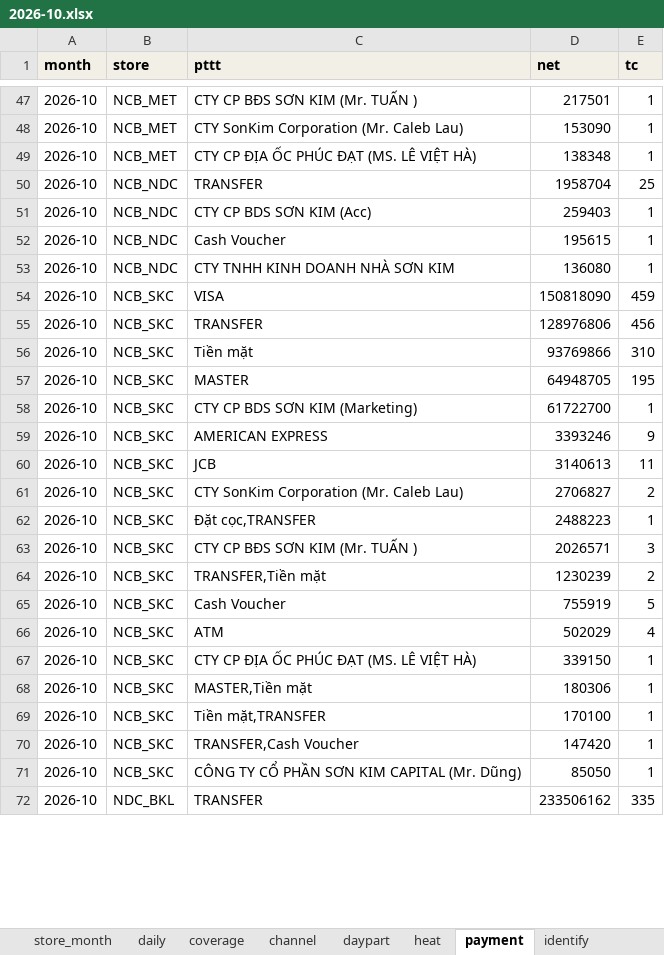
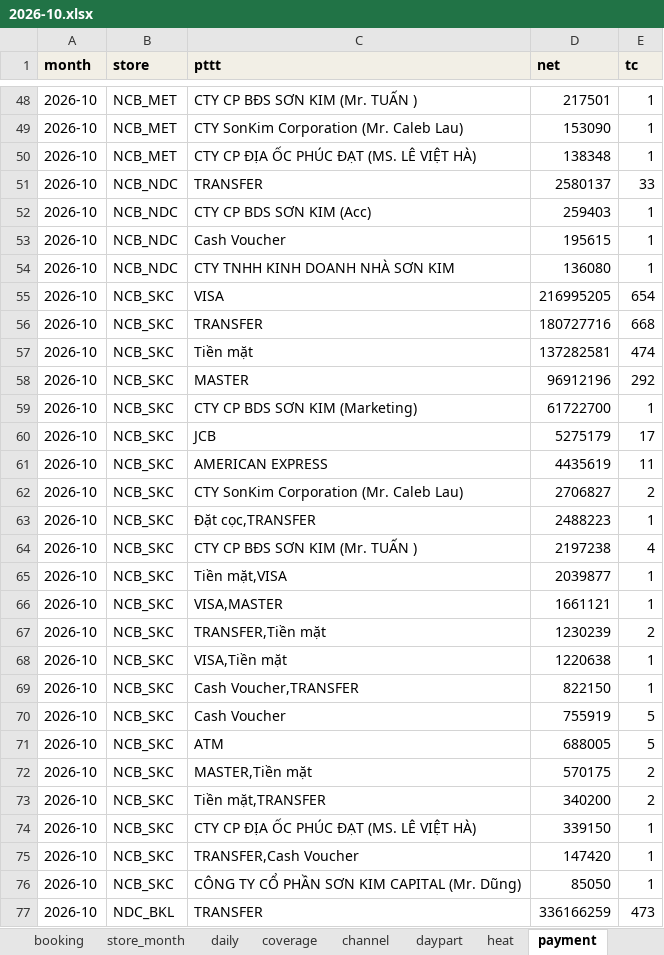
Before and after one commit to atkbluesky/noire-fnb, an Excel workbook: data_input/monthly/2026-10.xlsx, sheet payment, drawn as a sheet; only a part is shown, gaps mark what is left out; values as stored, in another font and other column widths than the file's, no borders; removed rows and columns are numbered as before the commit, all else as after; the diff covers the shown part only; the diff names each change by its address in the sheet, - before the commit and + after, or states it on an @@ line.

```diff
--- a/data_input/monthly/2026-10.xlsx (sheet payment)
+++ b/data_input/monthly/2026-10.xlsx (sheet payment)
-D51 (net): 1958704
+D51 (net): 2580137
-E51 (tc): 25
+E51 (tc): 33
-D55 (net): 150818090
+D55 (net): 216995205
-E55 (tc): 459
+E55 (tc): 654
-D56 (net): 128976806
+D56 (net): 180727716
-E56 (tc): 456
+E56 (tc): 668
-D57 (net): 93769866
+D57 (net): 137282581
-E57 (tc): 310
+E57 (tc): 474
-D58 (net): 64948705
+D58 (net): 96912196
-E58 (tc): 195
+E58 (tc): 292
-C60 (pttt): AMERICAN EXPRESS
+C60 (pttt): JCB
-D60 (net): 3393246
+D60 (net): 5275179
-E60 (tc): 9
+E60 (tc): 17
-C61 (pttt): JCB
+C61 (pttt): AMERICAN EXPRESS
-D61 (net): 3140613
+D61 (net): 4435619
-D64 (net): 2026571
+D64 (net): 2197238
-E64 (tc): 3
+E64 (tc): 4
+row 65: 2026-10 | NCB_SKC | Tiền mặt,VISA | 2039877 | 1
+row 66: 2026-10 | NCB_SKC | VISA,MASTER | 1661121 | 1
+row 68: 2026-10 | NCB_SKC | VISA,Tiền mặt | 1220638 | 1
+row 69: 2026-10 | NCB_SKC | Cash Voucher,TRANSFER | 822150 | 1
-D71 (net): 502029
+D71 (net): 688005
-E71 (tc): 4
+E71 (tc): 5
+row 72: 2026-10 | NCB_SKC | MASTER,Tiền mặt | 570175 | 2
+row 73: 2026-10 | NCB_SKC | Tiền mặt,TRANSFER | 340200 | 2
-row 68: 2026-10 | NCB_SKC | MASTER,Tiền mặt | 180306 | 1
-row 69: 2026-10 | NCB_SKC | Tiền mặt,TRANSFER | 170100 | 1
-D77 (net): 233506162
+D77 (net): 336166259
-E77 (tc): 335
+E77 (tc): 473
```
Also changed, not shown: 26 added rows, 15 removed rows and 120 edited cells elsewhere in this sheet, sheet product_month, sheet fact_promo_day, sheet heat, sheet daily, sheet daypart, sheet recon, 12 more sheets, other sheet tabs, data_input/02_snapshot.xlsx, data_input/03_campaign.xlsx, 20 other files.
